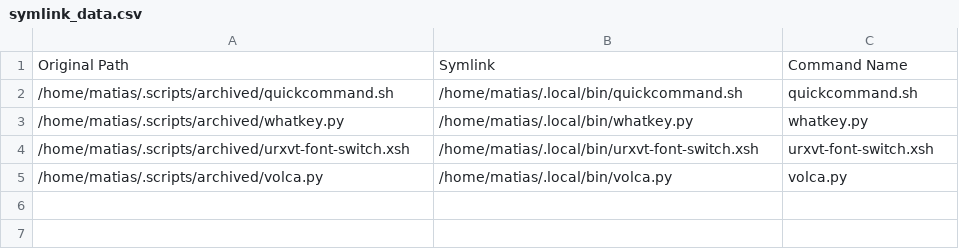
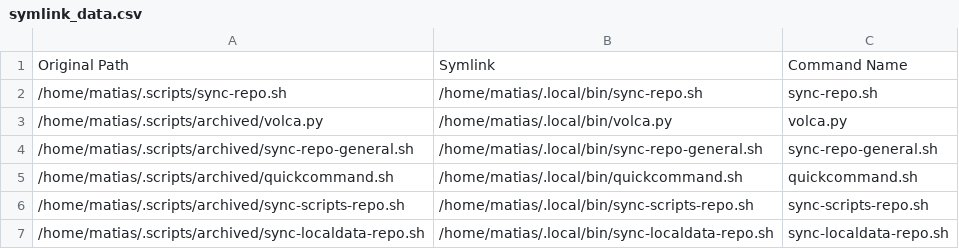
Before and after one commit to matias-ceau/scripts, a CSV file: data/symlink_data.csv, drawn as a sheet.

Commit message:
4 change(s) from matias@karjala

```diff
--- a/data/symlink_data.csv
+++ b/data/symlink_data.csv
@@ -1,5 +1,7 @@
 Original Path,Symlink,Command Name
+/home/matias/.scripts/sync-repo.sh,/home/matias/.local/bin/sync-repo.sh,sync-repo.sh
+/home/matias/.scripts/archived/volca.py,/home/matias/.local/bin/volca.py,volca.py
+/home/matias/.scripts/archived/sync-repo-general.sh,/home/matias/.local/bin/sync-repo-general.sh,sync-repo-general.sh
 /home/matias/.scripts/archived/quickcommand.sh,/home/matias/.local/bin/quickcommand.sh,quickcommand.sh
-/home/matias/.scripts/archived/whatkey.py,/home/matias/.local/bin/whatkey.py,whatkey.py
-/home/matias/.scripts/archived/urxvt-font-switch.xsh,/home/matias/.local/bin/urxvt-font-switch.xsh,urxvt-font-switch.xsh
-/home/matias/.scripts/archived/volca.py,/home/matias/.local/bin/volca.py,volca.py
+/home/matias/.scripts/archived/sync-scripts-repo.sh,/home/matias/.local/bin/sync-scripts-repo.sh,sync-scripts-repo.sh
+/home/matias/.scripts/archived/sync-localdata-repo.sh,/home/matias/.local/bin/sync-localdata-repo.sh,sync-localdata-repo.sh
```
Also changed, not shown: data/script_info.csv, 2 other files.
